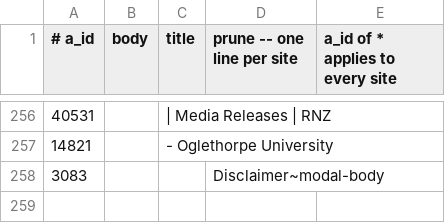
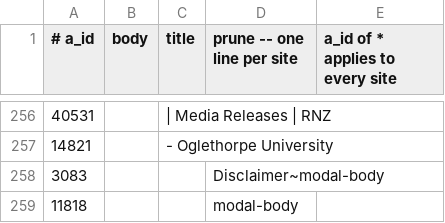
Before and after one commit to Cam-Hak/scrapeV3.2, a CSV file: strip.csv, drawn as a sheet; only a part is shown, gaps mark what is left out; the diff names each change by its address in the sheet, - before the commit and + after, or states it on an @@ line.

```diff
--- a/strip.csv
+++ b/strip.csv
+row 259: 11818 |  |  | modal-body
```
Also changed, not shown: test-sites.csv, 2 other files.
